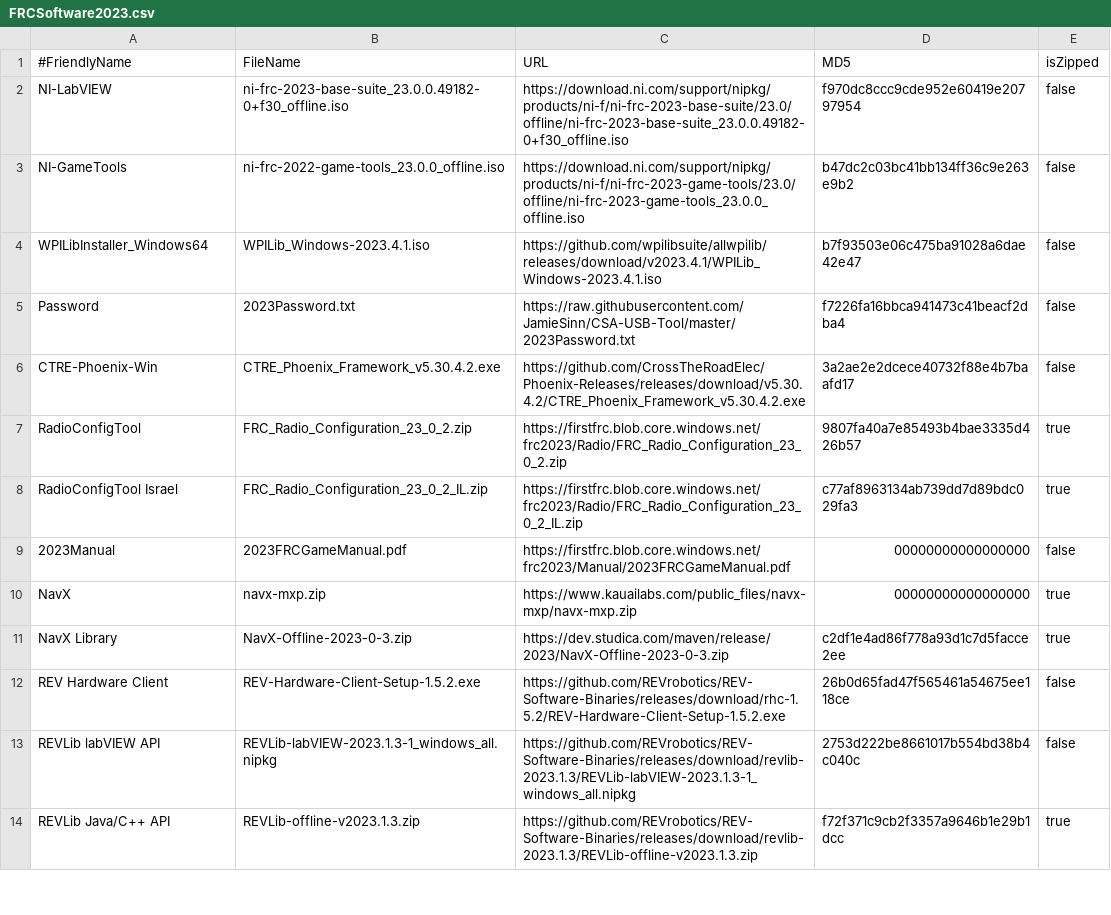
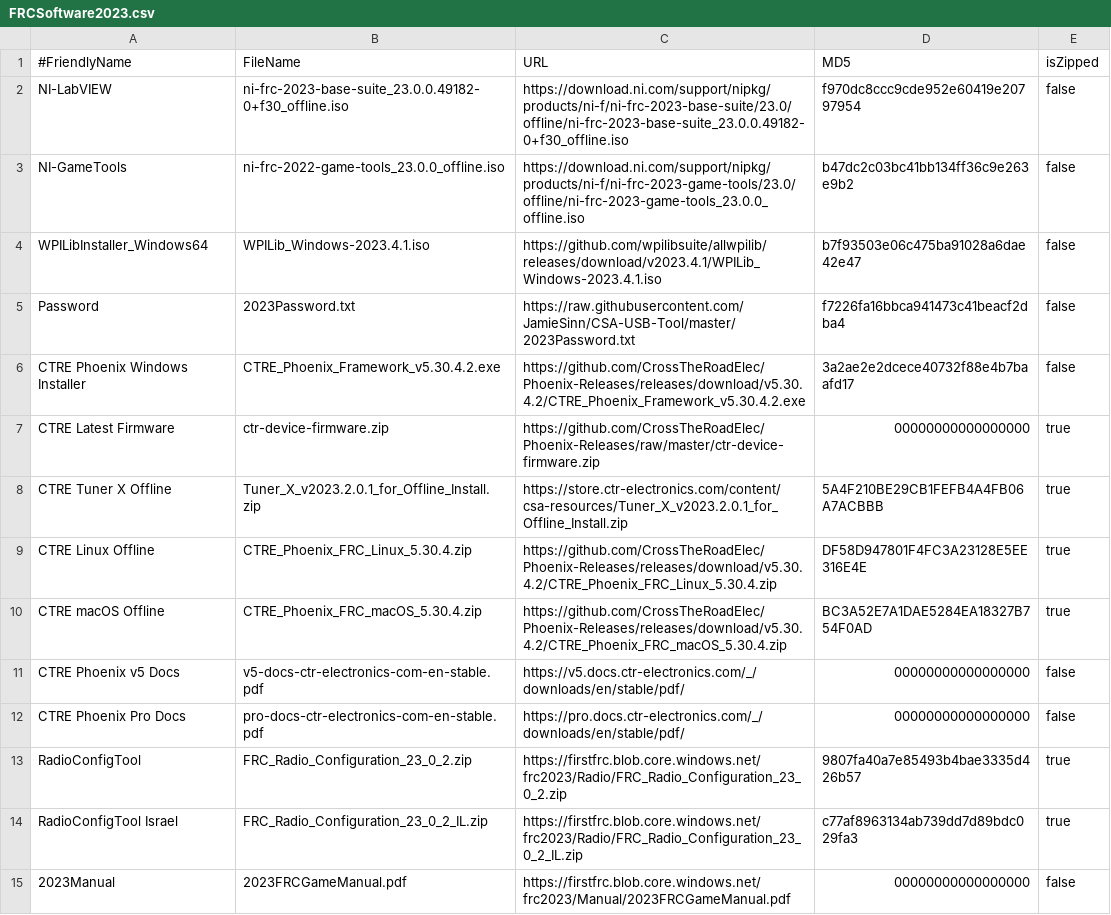
Before and after one commit to JamieSinn/CSA-USB-Tool, a CSV file: FRCSoftware2023.csv, drawn as a sheet; only a part is shown; the shorter side is filled out with more unchanged rows.

Commit message:
Update CTR Resources for 2023 (#77)
Adds:
- Latest Firmware zip
- Tuner X Offline installer
- Linux offline zip
- macOS offline zip
- v5 docs pdf
- pro docs pdf

```diff
--- a/FRCSoftware2023.csv
+++ b/FRCSoftware2023.csv
@@ -5,3 +5,9 @@ WPILibInstaller_Windows64,WPILib_Windows-2023.4.1.iso,https://github.com/wpilibs
 Password,2023Password.txt,https://raw.githubusercontent.com/JamieSinn/CSA-USB-Tool/master/2023Password.txt,f7226fa16bbca941473c41beacf2dba4,false
-CTRE-Phoenix-Win,CTRE_Phoenix_Framework_v5.30.4.2.exe,https://github.com/CrossTheRoadElec/Phoenix-Releases/releases/download/v5.30.4.2/CTRE_Phoenix_Framework_v5.30.4.2.exe,3a2ae2e2dcece40732f88e4b7baafd17,false
+CTRE Phoenix Windows Installer,CTRE_Phoenix_Framework_v5.30.4.2.exe,https://github.com/CrossTheRoadElec/Phoenix-Releases/releases/download/v5.30.4.2/CTRE_Phoenix_Framework_v5.30.4.2.exe,3a2ae2e2dcece40732f88e4b7baafd17,false
+CTRE Latest Firmware,ctr-device-firmware.zip,https://github.com/CrossTheRoadElec/Phoenix-Releases/raw/master/ctr-device-firmware.zip,00000000000000000,true
+CTRE Tuner X Offline,Tuner_X_v2023.2.0.1_for_Offline_Install.zip,https://store.ctr-electronics.com/content/csa-resources/Tuner_X_v2023.2.0.1_for_Offline_Install.zip,5A4F210BE29CB1FEFB4A4FB06A7ACBBB,true
+CTRE Linux Offline,CTRE_Phoenix_FRC_Linux_5.30.4.zip,https://github.com/CrossTheRoadElec/Phoenix-Releases/releases/download/v5.30.4.2/CTRE_Phoenix_FRC_Linux_5.30.4.zip,DF58D947801F4FC3A23128E5EE316E4E,true
+CTRE macOS Offline,CTRE_Phoenix_FRC_macOS_5.30.4.zip,https://github.com/CrossTheRoadElec/Phoenix-Releases/releases/download/v5.30.4.2/CTRE_Phoenix_FRC_macOS_5.30.4.zip,BC3A52E7A1DAE5284EA18327B754F0AD,true
+CTRE Phoenix v5 Docs,v5-docs-ctr-electronics-com-en-stable.pdf,https://v5.docs.ctr-electronics.com/_/downloads/en/stable/pdf/,00000000000000000,false
+CTRE Phoenix Pro Docs,pro-docs-ctr-electronics-com-en-stable.pdf,https://pro.docs.ctr-electronics.com/_/downloads/en/stable/pdf/,00000000000000000,false
 RadioConfigTool,FRC_Radio_Configuration_23_0_2.zip,https://firstfrc.blob.core.windows.net/frc2023/Radio/FRC_Radio_Configuration_23_0_2.zip,9807fa40a7e85493b4bae3335d426b57,true
```
